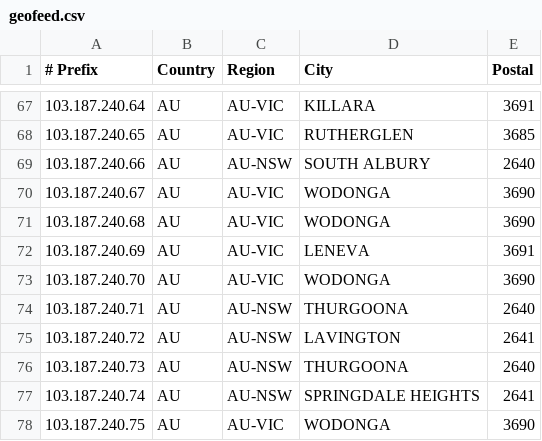
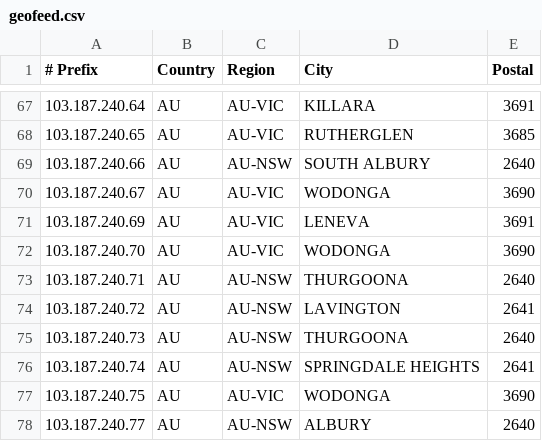
Before and after one commit to LightningIP/geofeed, a CSV file: geofeed.csv, drawn as a sheet; only a part is shown, gaps mark what is left out; the shorter side is filled out with more unchanged rows.

Commit message:
IP Address Updates

```diff
--- a/geofeed.csv
+++ b/geofeed.csv
@@ -70,3 +70,2 @@
 103.187.240.67,AU,AU-VIC,WODONGA,3690
-103.187.240.68,AU,AU-VIC,WODONGA,3690
 103.187.240.69,AU,AU-VIC,LENEVA,3691
```
